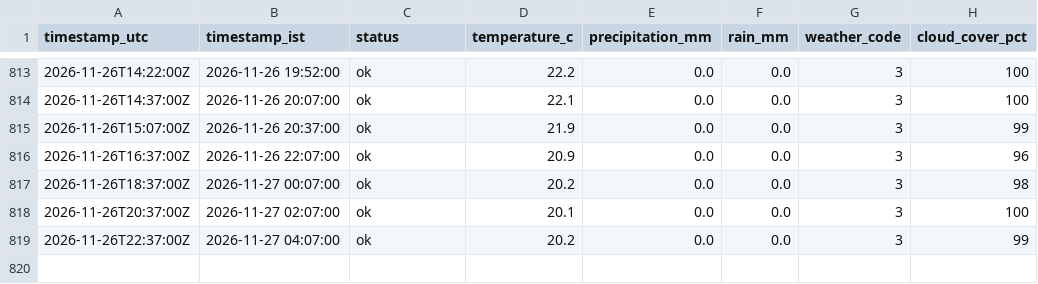
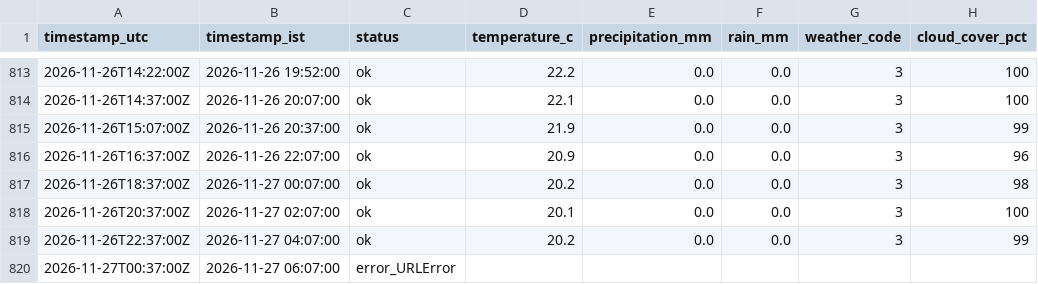
Before and after one commit to SandeshSatishhNaik/Traffic-Forecasting-and-Congestion-Optimization, a CSV file: data/weather/2026-11.csv, drawn as a sheet; only a part is shown, gaps mark what is left out; the diff names each change by its address in the sheet, - before the commit and + after, or states it on an @@ line.

```diff
--- a/data/weather/2026-11.csv
+++ b/data/weather/2026-11.csv
+row 820: 2026-11-27T00:37:00Z | 2026-11-27 06:07:00 | error_URLError
```
Also changed, not shown: 1 other file.
